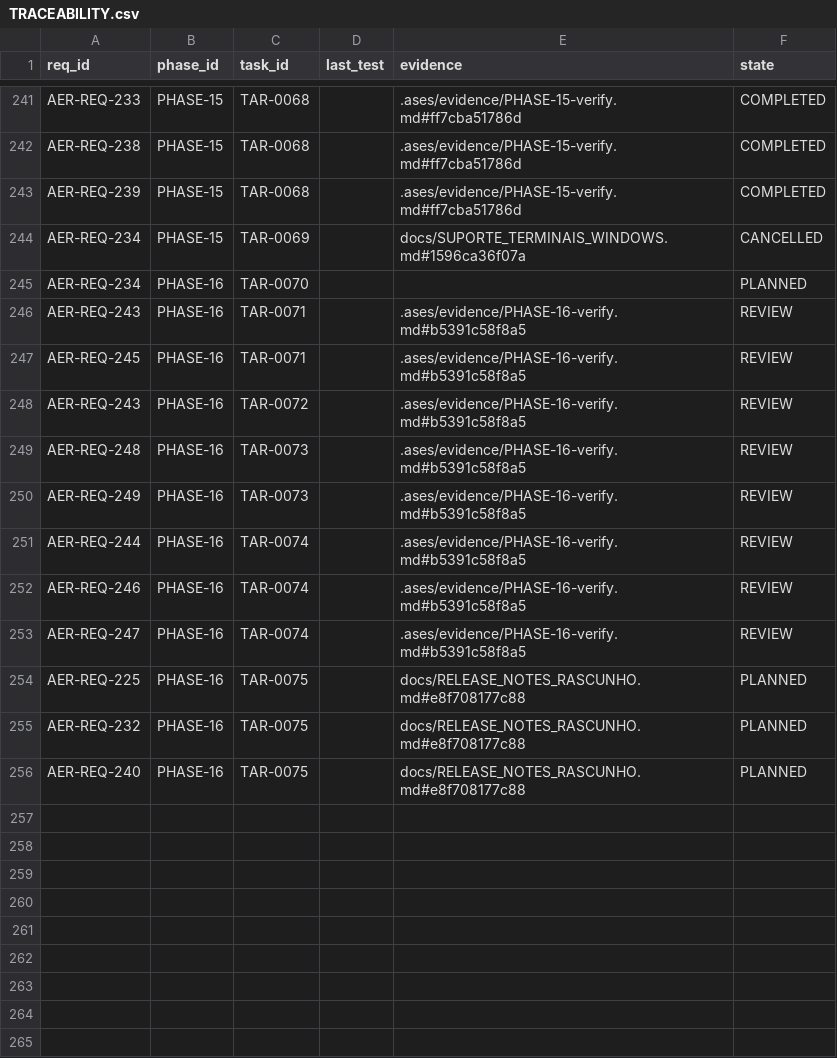
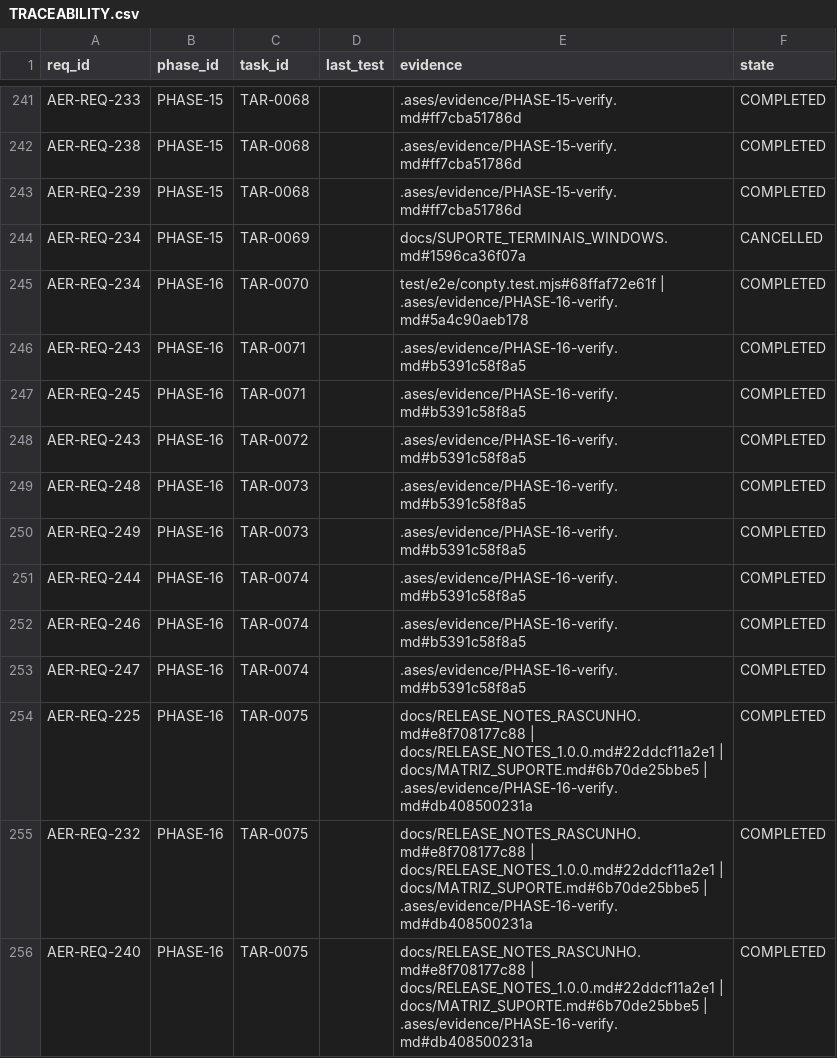
Before and after one commit to eureka42-ai/ases-cli, a CSV file: .ases/TRACEABILITY.csv, drawn as a sheet; only a part is shown, gaps mark what is left out.

```diff
--- a/.ases/TRACEABILITY.csv
+++ b/.ases/TRACEABILITY.csv
@@ -244,13 +244,13 @@ req_id,phase_id,task_id,last_test,evidence,state
 "AER-REQ-234","PHASE-15","TAR-0069","","docs/SUPORTE_TERMINAIS_WINDOWS.md#1596ca36f07a","CANCELLED"
-"AER-REQ-234","PHASE-16","TAR-0070","","","PLANNED"
-"AER-REQ-243","PHASE-16","TAR-0071","",".ases/evidence/PHASE-16-verify.md#b5391c58f8a5","REVIEW"
-"AER-REQ-245","PHASE-16","TAR-0071","",".ases/evidence/PHASE-16-verify.md#b5391c58f8a5","REVIEW"
-"AER-REQ-243","PHASE-16","TAR-0072","",".ases/evidence/PHASE-16-verify.md#b5391c58f8a5","REVIEW"
-"AER-REQ-248","PHASE-16","TAR-0073","",".ases/evidence/PHASE-16-verify.md#b5391c58f8a5","REVIEW"
-"AER-REQ-249","PHASE-16","TAR-0073","",".ases/evidence/PHASE-16-verify.md#b5391c58f8a5","REVIEW"
-"AER-REQ-244","PHASE-16","TAR-0074","",".ases/evidence/PHASE-16-verify.md#b5391c58f8a5","REVIEW"
-"AER-REQ-246","PHASE-16","TAR-0074","",".ases/evidence/PHASE-16-verify.md#b5391c58f8a5","REVIEW"
-"AER-REQ-247","PHASE-16","TAR-0074","",".ases/evidence/PHASE-16-verify.md#b5391c58f8a5","REVIEW"
-"AER-REQ-225","PHASE-16","TAR-0075","","docs/RELEASE_NOTES_RASCUNHO.md#e8f708177c88","PLANNED"
-"AER-REQ-232","PHASE-16","TAR-0075","","docs/RELEASE_NOTES_RASCUNHO.md#e8f708177c88","PLANNED"
-"AER-REQ-240","PHASE-16","TAR-0075","","docs/RELEASE_NOTES_RASCUNHO.md#e8f708177c88","PLANNED"
+"AER-REQ-234","PHASE-16","TAR-0070","","test/e2e/conpty.test.mjs#68ffaf72e61f | .ases/evidence/PHASE-16-verify.md#5a4c90aeb178","COMPLETED"
+"AER-REQ-243","PHASE-16","TAR-0071","",".ases/evidence/PHASE-16-verify.md#b5391c58f8a5","COMPLETED"
+"AER-REQ-245","PHASE-16","TAR-0071","",".ases/evidence/PHASE-16-verify.md#b5391c58f8a5","COMPLETED"
+"AER-REQ-243","PHASE-16","TAR-0072","",".ases/evidence/PHASE-16-verify.md#b5391c58f8a5","COMPLETED"
+"AER-REQ-248","PHASE-16","TAR-0073","",".ases/evidence/PHASE-16-verify.md#b5391c58f8a5","COMPLETED"
+"AER-REQ-249","PHASE-16","TAR-0073","",".ases/evidence/PHASE-16-verify.md#b5391c58f8a5","COMPLETED"
+"AER-REQ-244","PHASE-16","TAR-0074","",".ases/evidence/PHASE-16-verify.md#b5391c58f8a5","COMPLETED"
+"AER-REQ-246","PHASE-16","TAR-0074","",".ases/evidence/PHASE-16-verify.md#b5391c58f8a5","COMPLETED"
+"AER-REQ-247","PHASE-16","TAR-0074","",".ases/evidence/PHASE-16-verify.md#b5391c58f8a5","COMPLETED"
+"AER-REQ-225","PHASE-16","TAR-0075","","docs/RELEASE_NOTES_RASCUNHO.md#e8f708177c88 | docs/RELEASE_NOTES_1.0.0.md#22ddcf11a2e1 | docs/MATRIZ_SUPORTE.md#6b70de25bbe5 | .ases/evidence/PHASE-16-verify.md#db408500231a","COMPLETED"
+"AER-REQ-232","PHASE-16","TAR-0075","","docs/RELEASE_NOTES_RASCUNHO.md#e8f708177c88 | docs/RELEASE_NOTES_1.0.0.md#22ddcf11a2e1 | docs/MATRIZ_SUPORTE.md#6b70de25bbe5 | .ases/evidence/PHASE-16-verify.md#db408500231a","COMPLETED"
+"AER-REQ-240","PHASE-16","TAR-0075","","docs/RELEASE_NOTES_RASCUNHO.md#e8f708177c88 | docs/RELEASE_NOTES_1.0.0.md#22ddcf11a2e1 | docs/MATRIZ_SUPORTE.md#6b70de25bbe5 | .ases/evidence/PHASE-16-verify.md#db408500231a","COMPLETED"
```
Also changed, not shown: 18 other files.
